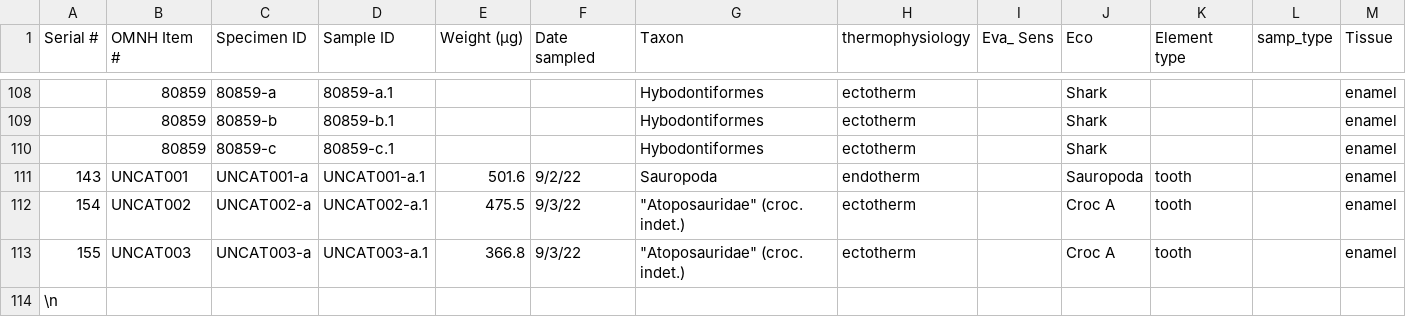
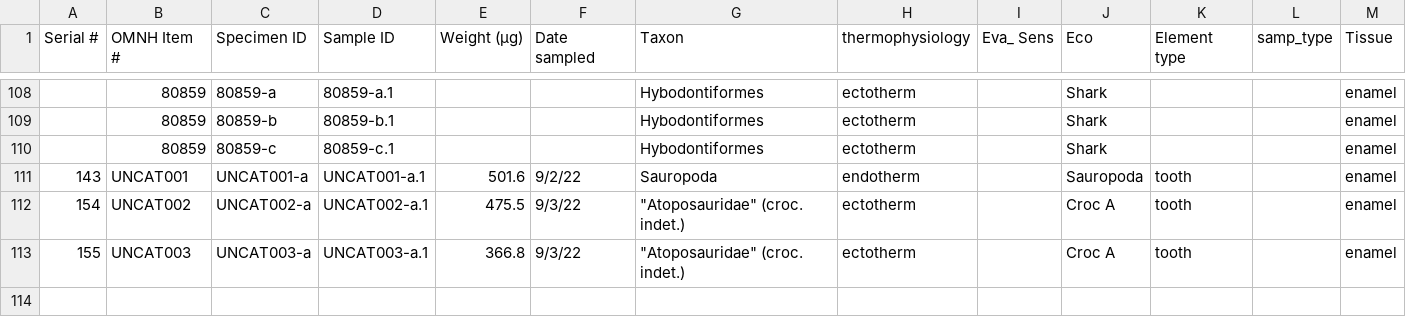
Before and after one commit to mattgeo1990/1075_Vertebrate_d18Op, a CSV file: Data/V1075_PhosphateData_8-18-23_copy.csv, drawn as a sheet; only a part is shown, gaps mark what is left out; rows hold the shown columns only; the diff names each change by its address in the sheet, - before the commit and + after, or states it on an @@ line.

```diff
--- a/Data/V1075_PhosphateData_8-18-23_copy.csv
+++ b/Data/V1075_PhosphateData_8-18-23_copy.csv
-row 114: \n
```
Also changed, not shown: Data/V1075_BySpec.csv, 8 other files.
